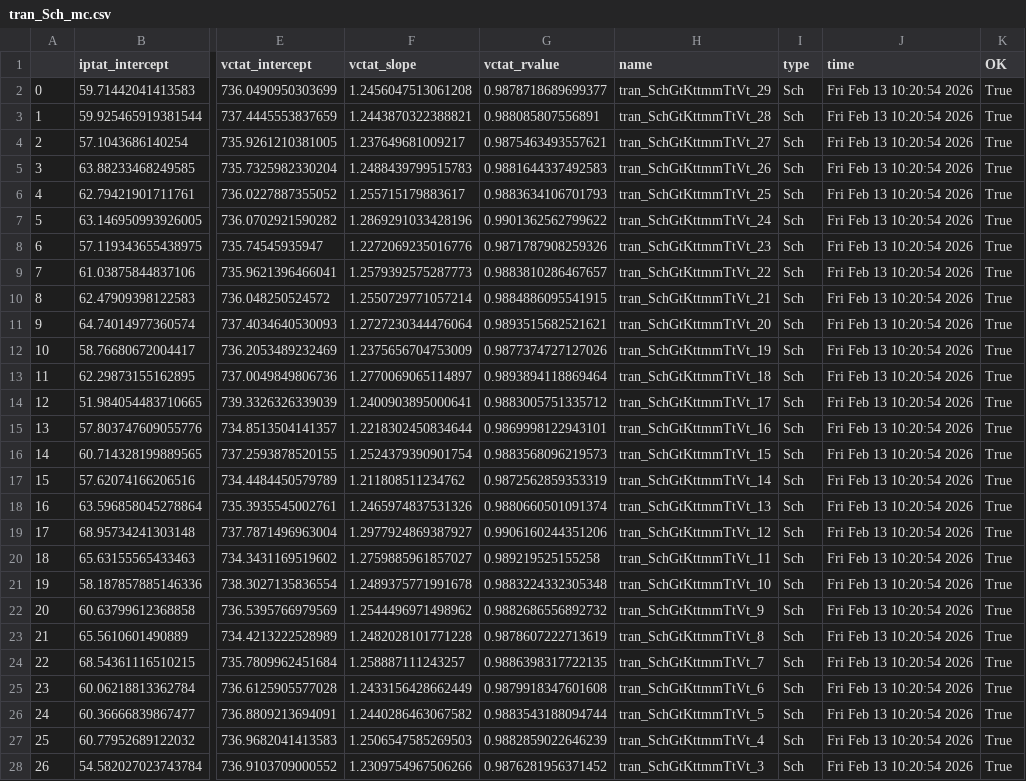
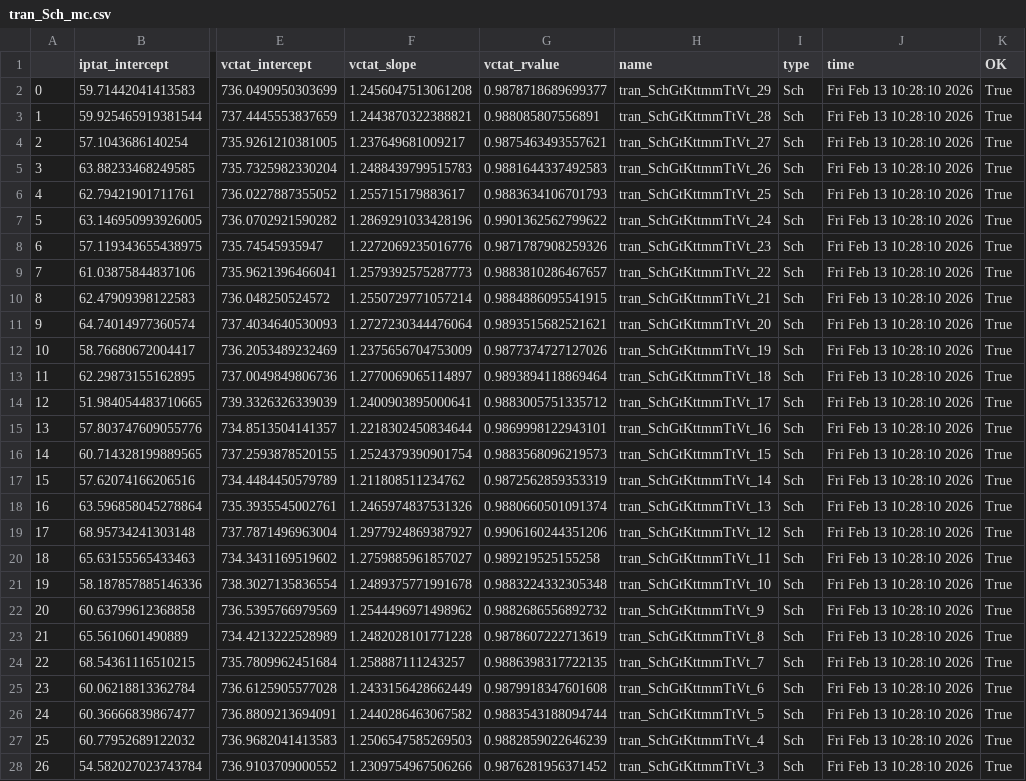
Before and after one commit to analogicus/lelo_gr02_sky130a, a CSV file: sim/BANDGAP/results/tran_Sch_mc.csv, drawn as a sheet; only a part is shown, gaps mark what is left out; the diff covers the shown part only; the diff names each change by its address in the sheet, - before the commit and + after, or states it on an @@ line.

```diff
--- a/sim/BANDGAP/results/tran_Sch_mc.csv
+++ b/sim/BANDGAP/results/tran_Sch_mc.csv
-J2:J28 (time): Fri Feb 13 10:20:54 2026
+J2:J28 (time): Fri Feb 13 10:28:10 2026
```
Also changed, not shown: 3 edited cells elsewhere in this file, sim/BANDGAP/results/tran_Sch_etc.csv, sim/BANDGAP/results/tran_Sch_typical.csv, 5 other files.
